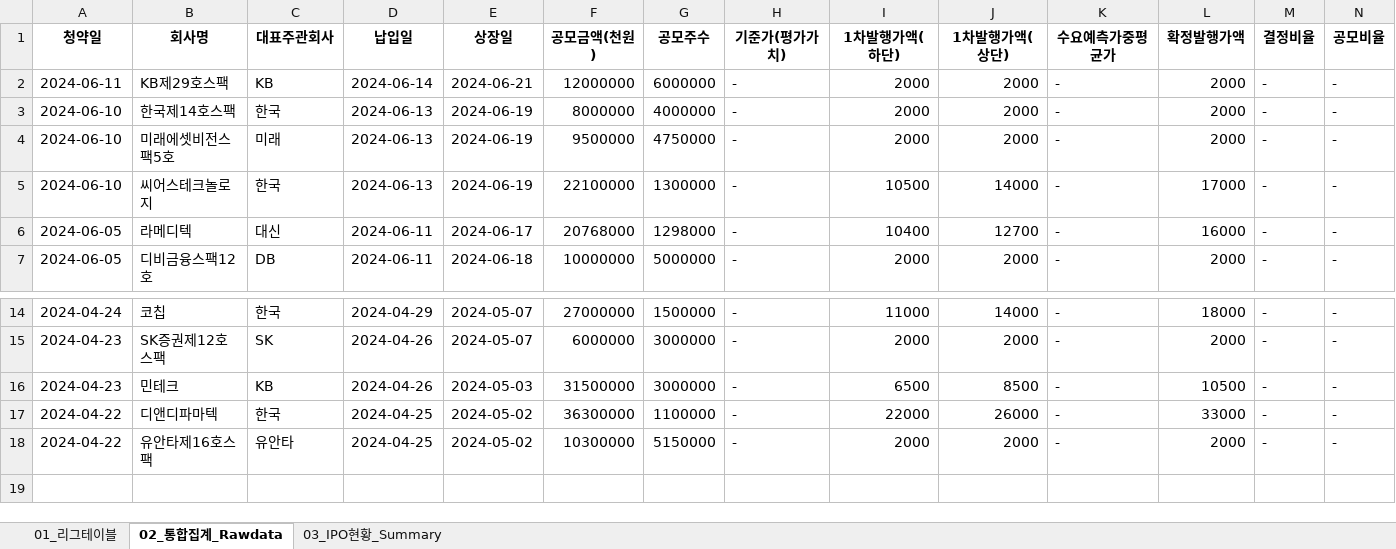
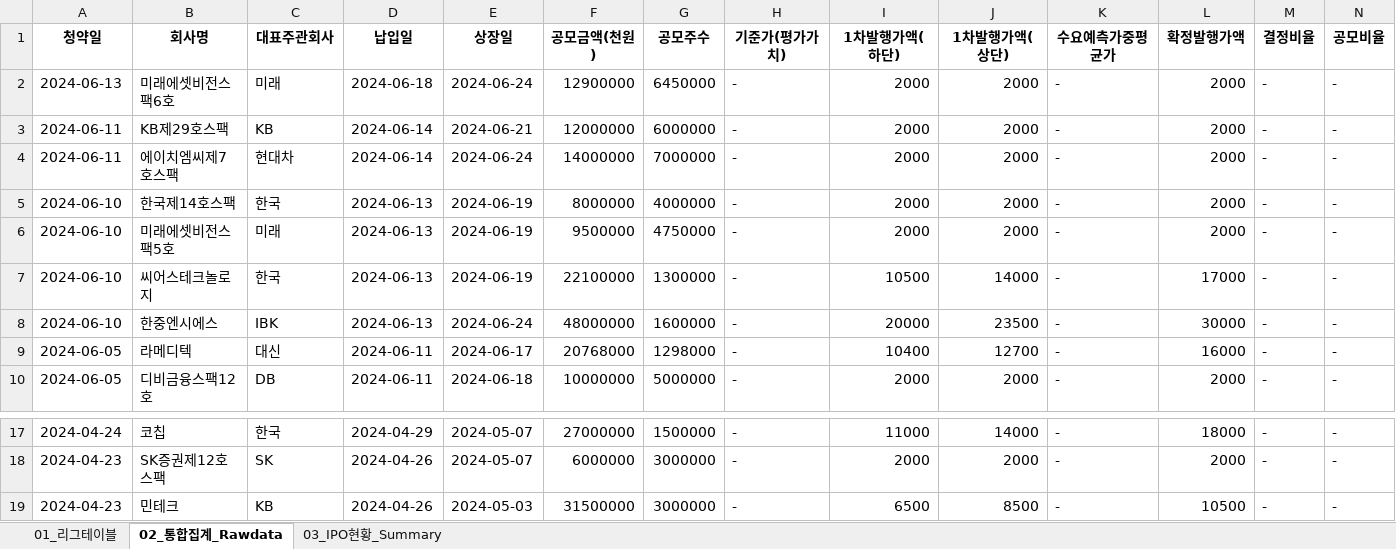
Before and after one commit to Kis-ds/IPO, an Excel workbook: datasets/corporate-finance-data.xlsx, sheet 02_통합집계_Rawdata, drawn as a sheet; only a part is shown, gaps mark what is left out; values as stored, in another font and other column widths than the file's, no borders; removed rows and columns are numbered as before the commit, all else as after; rows hold the shown columns only; the diff names each change by its address in the sheet, - before the commit and + after, or states it on an @@ line.

```diff
--- a/datasets/corporate-finance-data.xlsx (sheet 02_통합집계_Rawdata)
+++ b/datasets/corporate-finance-data.xlsx (sheet 02_통합집계_Rawdata)
+row 2: 2024-06-13 | 미래에셋비전스팩6호 | 미래 | 2024-06-18 | 2024-06-24 | 12900000 | 6450000 | - | 2000 | 2000 | - | 2000 | - | -
+row 4: 2024-06-11 | 에이치엠씨제7호스팩 | 현대차 | 2024-06-14 | 2024-06-24 | 14000000 | 7000000 | - | 2000 | 2000 | - | 2000 | - | -
+row 8: 2024-06-10 | 한중엔시에스 | IBK | 2024-06-13 | 2024-06-24 | 48000000 | 1600000 | - | 20000 | 23500 | - | 30000 | - | -
-row 17: 2024-04-22 | 디앤디파마텍 | 한국 | 2024-04-25 | 2024-05-02 | 36300000 | 1100000 | - | 22000 | 26000 | - | 33000 | - | -
-row 18: 2024-04-22 | 유안타제16호스팩 | 유안타 | 2024-04-25 | 2024-05-02 | 10300000 | 5150000 | - | 2000 | 2000 | - | 2000 | - | -
```
Also changed, not shown: sheet 01_리그테이블, sheet 03_IPO현황_Summary, datasets/form1.xlsx, datasets/form2.xlsx, 4 other files.
